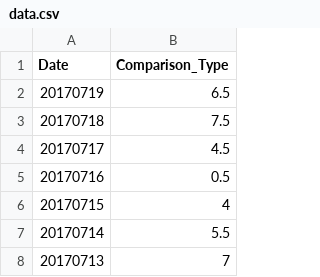
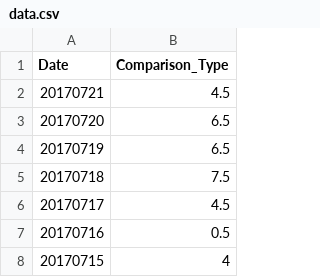
Before and after one commit to wh-forker/jhfjhfj1.github.io, a CSV file: js/data.csv, drawn as a sheet; only a part is shown; the shorter side is filled out with more unchanged rows; the diff names each change by its address in the sheet, - before the commit and + after, or states it on an @@ line.

Commit message:
tracker

```diff
--- a/js/data.csv
+++ b/js/data.csv
+row 2: 20170721 | 4.5
+row 3: 20170720 | 6.5
```
